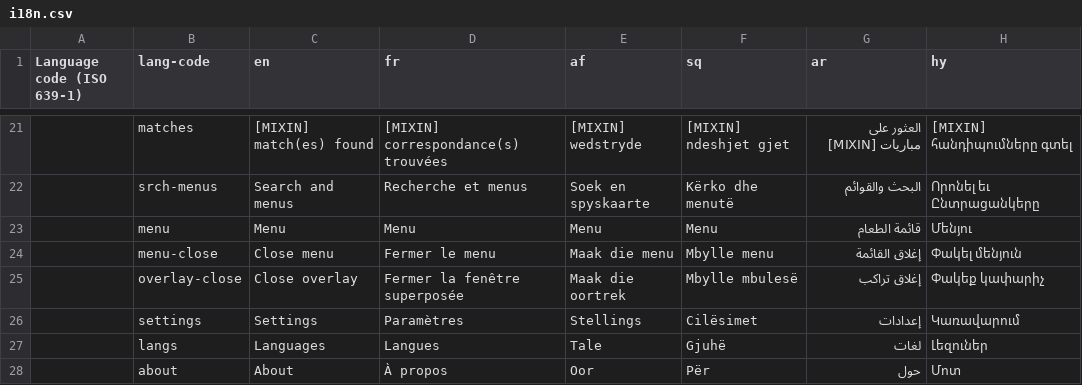
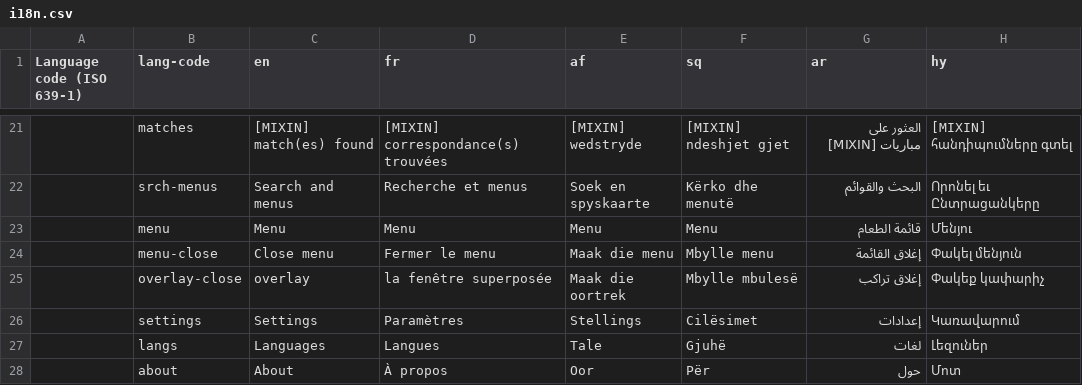
Before and after one commit to zhishare751283865MelindaSmith/wet-boew, a CSV file: src/i18n/i18n.csv, drawn as a sheet; only a part is shown, gaps mark what is left out; the diff names each change by its address in the sheet, - before the commit and + after, or states it on an @@ line.

Commit message:
Patch - improve lightbox accessibility of close button (#9775)
* improve lightbox accessibility of close button

* Implement code suggestions

Co-Authored-By: Pierre Dubois <1676030+duboisp@users.noreply.github.com>

* undo move `defaults`

* Revert change to i18n key

This will prevent issues if the plugin is newer than the i18n files

Co-Authored-By: Pierre Dubois <duboisp2@gmail.com>

---------

Co-authored-by: Pierre Dubois <1676030+duboisp@users.noreply.github.com>
Co-authored-by: Pierre Dubois <duboisp2@gmail.com>

```diff
--- a/src/i18n/i18n.csv
+++ b/src/i18n/i18n.csv
-C25 (en): Close overlay
+C25 (en): overlay
-D25 (fr): Fermer la fenêtre superposée
+D25 (fr): la fenêtre superposée
```
Also changed, not shown: 1 other file.
